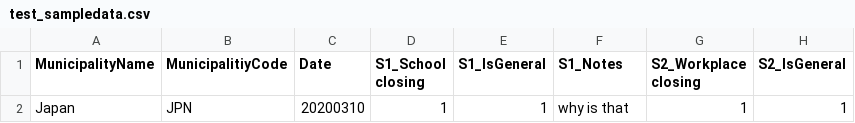
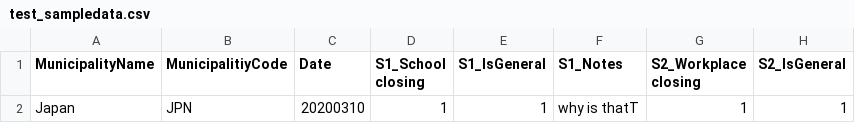
Before and after one commit to taoyama084/COVID-19-MRI, a CSV file: test_sampledata.csv, drawn as a sheet; only a part is shown; the diff names each change by its address in the sheet, - before the commit and + after, or states it on an @@ line.

Commit message:
Update test_sampledata.csv

```diff
--- a/test_sampledata.csv
+++ b/test_sampledata.csv
-F2 (S1_Notes): why is that
+F2 (S1_Notes): why is thatT
```
